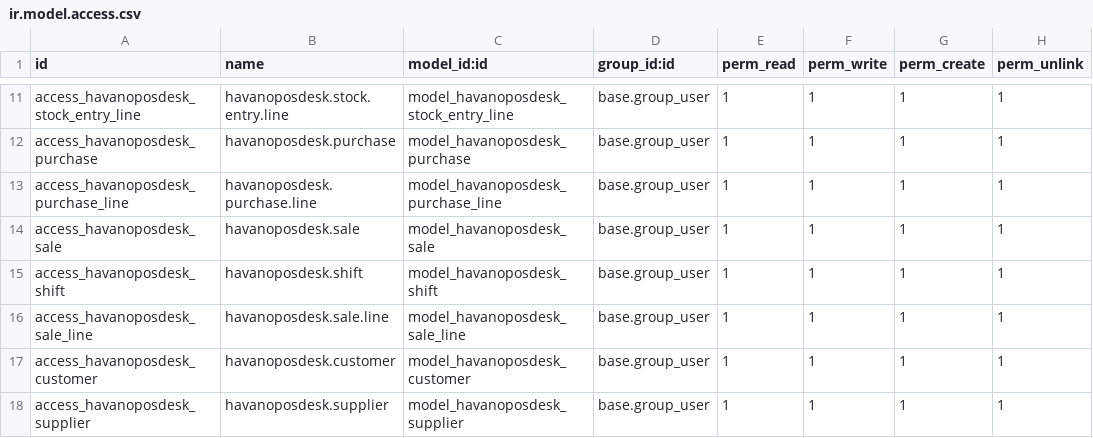
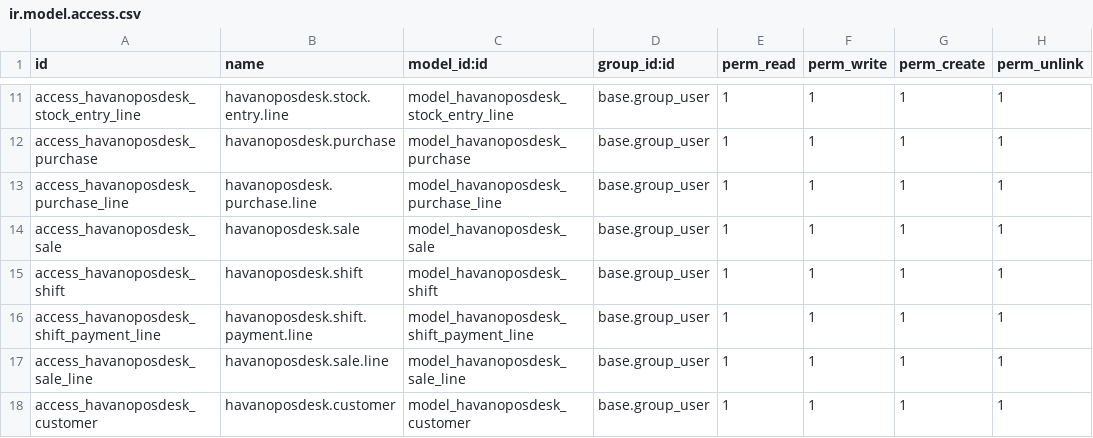
Before and after one commit to draftpos/havanoposdesk_odoo, a CSV file: security/ir.model.access.csv, drawn as a sheet; only a part is shown, gaps mark what is left out; the shorter side is filled out with more unchanged rows; the diff names each change by its address in the sheet, - before the commit and + after, or states it on an @@ line.

Commit message:
feat:updated adding users via api

```diff
--- a/security/ir.model.access.csv
+++ b/security/ir.model.access.csv
+row 16: access_havanoposdesk_shift_payment_line | havanoposdesk.shift.payment.line | model_havanoposdesk_shift_payment_line | base.group_user | 1 | 1 | 1 | 1
```
Also changed, not shown: 11 other files.
